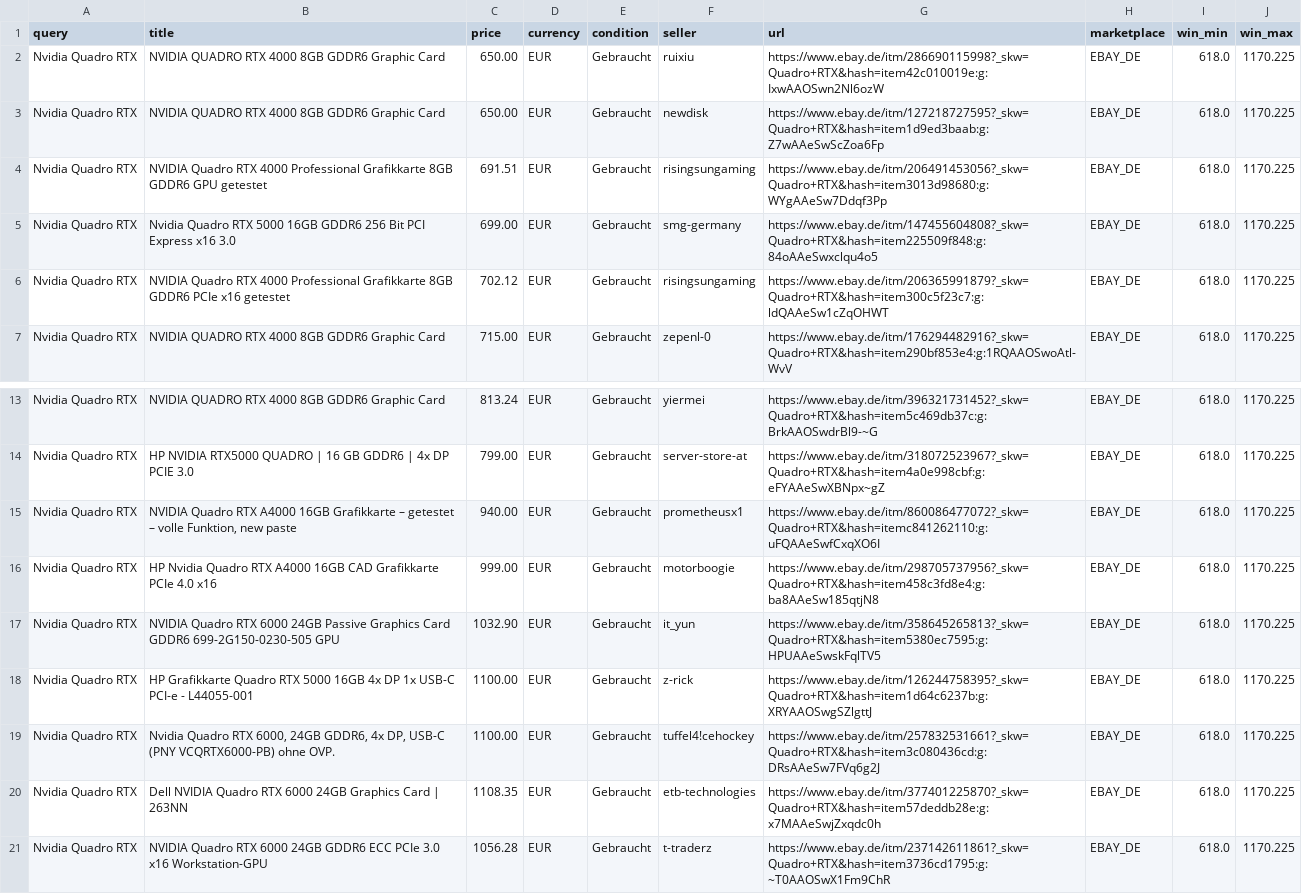
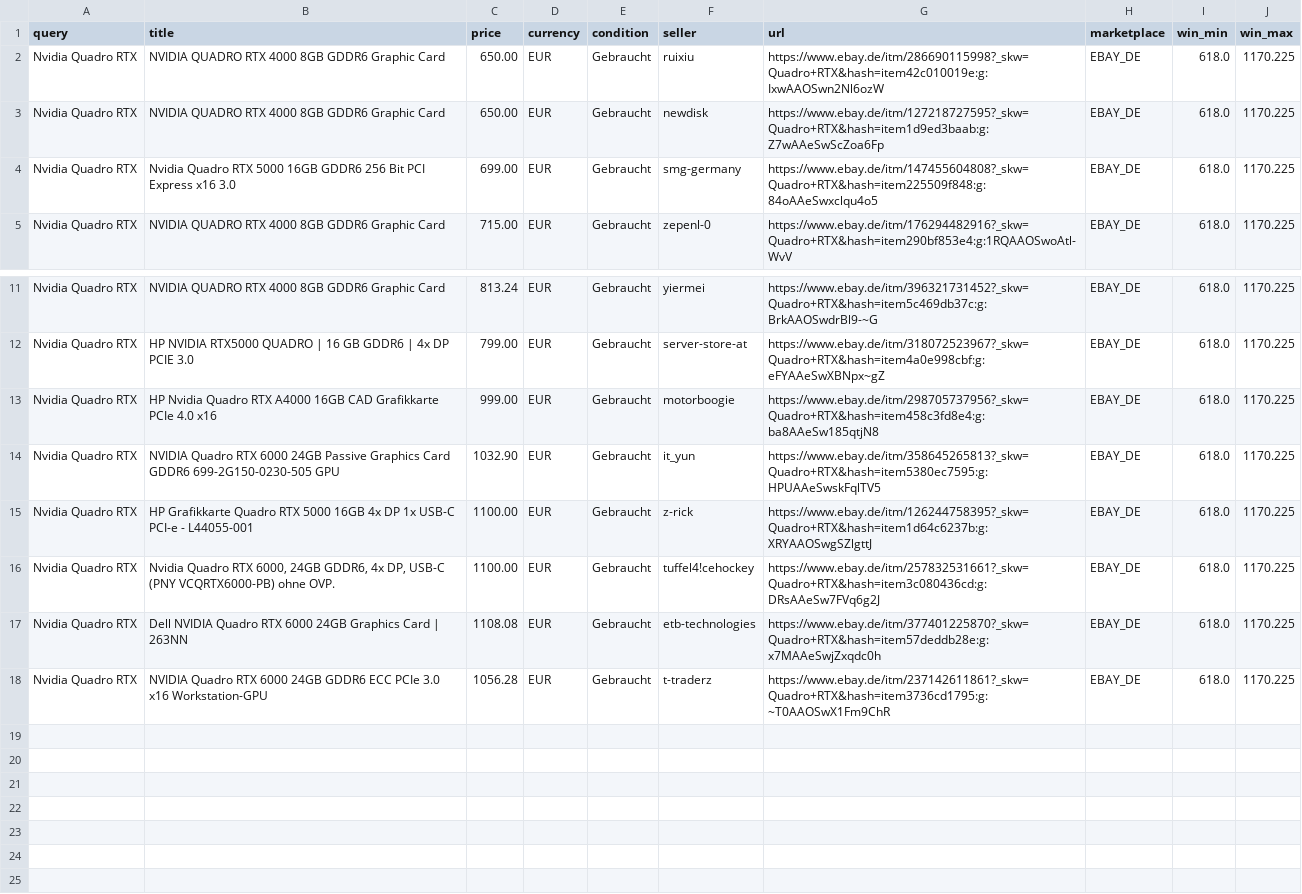
Before and after one commit to aicologne/aic-hardware-deals, a CSV file: site/data/deals/Nvidia-Quadro-RTX.csv, drawn as a sheet; only a part is shown, gaps mark what is left out.

```diff
--- a/site/data/deals/Nvidia-Quadro-RTX.csv
+++ b/site/data/deals/Nvidia-Quadro-RTX.csv
@@ -3,5 +3,3 @@ Nvidia Quadro RTX,NVIDIA QUADRO RTX 4000 8GB GDDR6 Graphic Card,650.00,EUR,Gebra
 Nvidia Quadro RTX,NVIDIA QUADRO RTX 4000 8GB GDDR6 Graphic Card,650.00,EUR,Gebraucht,newdisk,https://www.ebay.de/itm/127218727595?_skw=Quadro+RTX&hash=item1d9ed3baab:g:Z7wAAeSwScZoa6Fp,EBAY_DE,618.0,1170.225
-Nvidia Quadro RTX,NVIDIA Quadro RTX 4000 Professional Grafikkarte 8GB GDDR6 GPU getestet,691.51,EUR,Gebraucht,risingsungaming,https://www.ebay.de/itm/206491453056?_skw=Quadro+RTX&hash=item3013d98680:g:WYgAAeSw7Ddqf3Pp,EBAY_DE,618.0,1170.225
 Nvidia Quadro RTX,Nvidia Quadro RTX 5000 16GB GDDR6 256 Bit PCI Express x16 3.0,699.00,EUR,Gebraucht,smg-germany,https://www.ebay.de/itm/147455604808?_skw=Quadro+RTX&hash=item225509f848:g:84oAAeSwxclqu4o5,EBAY_DE,618.0,1170.225
-Nvidia Quadro RTX,NVIDIA Quadro RTX 4000 Professional Grafikkarte 8GB GDDR6 PCIe x16 getestet,702.12,EUR,Gebraucht,risingsungaming,https://www.ebay.de/itm/206365991879?_skw=Quadro+RTX&hash=item300c5f23c7:g:ldQAAeSw1cZqOHWT,EBAY_DE,618.0,1170.225
 Nvidia Quadro RTX,NVIDIA QUADRO RTX 4000 8GB GDDR6 Graphic Card,715.00,EUR,Gebraucht,zepenl-0,https://www.ebay.de/itm/176294482916?_skw=Quadro+RTX&hash=item290bf853e4:g:1RQAAOSwoAtl-WvV,EBAY_DE,618.0,1170.225
@@ -14,3 +12,2 @@ Nvidia Quadro RTX,NVIDIA QUADRO RTX 4000 8GB GDDR6 Graphic Card,813.24,EUR,Gebra
 Nvidia Quadro RTX,HP NVIDIA RTX5000 QUADRO | 16 GB GDDR6 | 4x DP PCIE 3.0,799.00,EUR,Gebraucht,server-store-at,https://www.ebay.de/itm/318072523967?_skw=Quadro+RTX&hash=item4a0e998cbf:g:eFYAAeSwXBNpx~gZ,EBAY_DE,618.0,1170.225
-Nvidia Quadro RTX,"NVIDIA Quadro RTX A4000 16GB Grafikkarte – getestet – volle Funktion, new paste",940.00,EUR,Gebraucht,prometheusx1,https://www.ebay.de/itm/860086477072?_skw=Quadro+RTX&hash=itemc841262110:g:uFQAAeSwfCxqXO6I,EBAY_DE,618.0,1170.225
 Nvidia Quadro RTX,HP Nvidia Quadro RTX A4000 16GB CAD Grafikkarte PCIe 4.0 x16,999.00,EUR,Gebraucht,motorboogie,https://www.ebay.de/itm/298705737956?_skw=Quadro+RTX&hash=item458c3fd8e4:g:ba8AAeSw185qtjN8,EBAY_DE,618.0,1170.225
@@ -19,3 +16,3 @@ Nvidia Quadro RTX,HP Grafikkarte Quadro RTX 5000 16GB 4x DP 1x USB-C PCI-e - L44
 Nvidia Quadro RTX,"Nvidia Quadro RTX 6000, 24GB GDDR6, 4x DP, USB-C (PNY VCQRTX6000-PB) ohne OVP.",1100.00,EUR,Gebraucht,tuffel4!cehockey,https://www.ebay.de/itm/257832531661?_skw=Quadro+RTX&hash=item3c080436cd:g:DRsAAeSw7FVq6g2J,EBAY_DE,618.0,1170.225
-Nvidia Quadro RTX,Dell NVIDIA Quadro RTX 6000 24GB Graphics Card | 263NN,1108.35,EUR,Gebraucht,etb-technologies,https://www.ebay.de/itm/377401225870?_skw=Quadro+RTX&hash=item57deddb28e:g:x7MAAeSwjZxqdc0h,EBAY_DE,618.0,1170.225
+Nvidia Quadro RTX,Dell NVIDIA Quadro RTX 6000 24GB Graphics Card | 263NN,1108.08,EUR,Gebraucht,etb-technologies,https://www.ebay.de/itm/377401225870?_skw=Quadro+RTX&hash=item57deddb28e:g:x7MAAeSwjZxqdc0h,EBAY_DE,618.0,1170.225
 Nvidia Quadro RTX,NVIDIA Quadro RTX 6000 24GB GDDR6 ECC PCIe 3.0 x16 Workstation-GPU,1056.28,EUR,Gebraucht,t-traderz,https://www.ebay.de/itm/237142611861?_skw=Quadro+RTX&hash=item3736cd1795:g:~T0AAOSwX1Fm9ChR,EBAY_DE,618.0,1170.225
```
Also changed, not shown: ebay_deals.csv, site/data/deals/ThinkCentre-M720q.csv, 40 other files.
